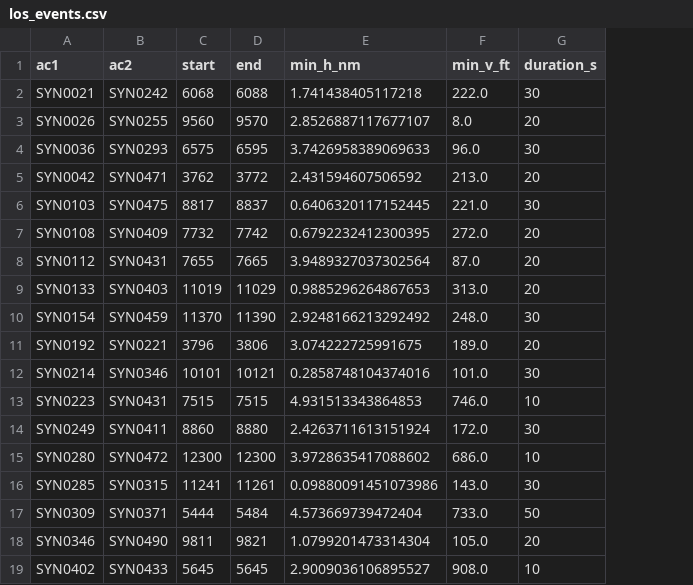
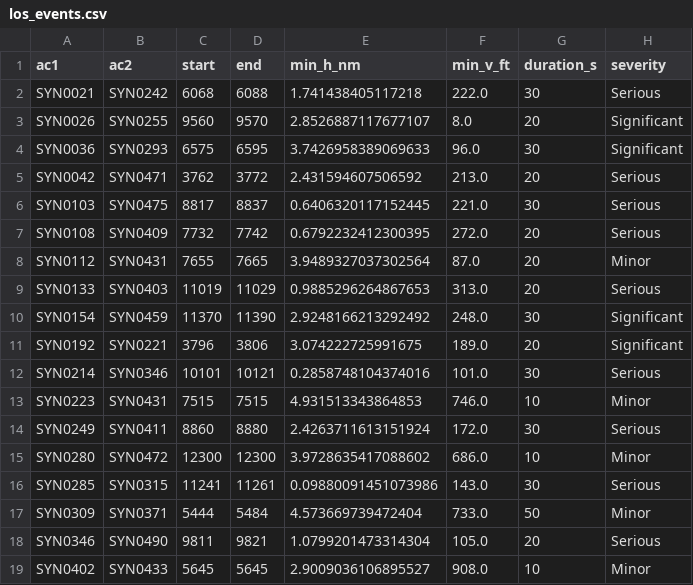
Before and after one commit to ferihabircan/airspace-conflict-detector, a CSV file: reports/los_events.csv, drawn as a sheet; the diff names each change by its address in the sheet, - before the commit and + after, or states it on an @@ line.

Commit message:
Add project website (GitHub Pages) and improvements
- docs/: interactive project page, data exported by scripts/export_site_data.py
- README and CV links to the live site

```diff
--- a/reports/los_events.csv
+++ b/reports/los_events.csv
+column H (severity), rows 2-19: Serious | Significant | Significant | Serious | Serious | Serious | Minor | Serious | Significant | Significant | Serious | Minor | Serious | Minor | Serious | Minor | Serious | Minor
```
Also changed, not shown: 10 other files.
